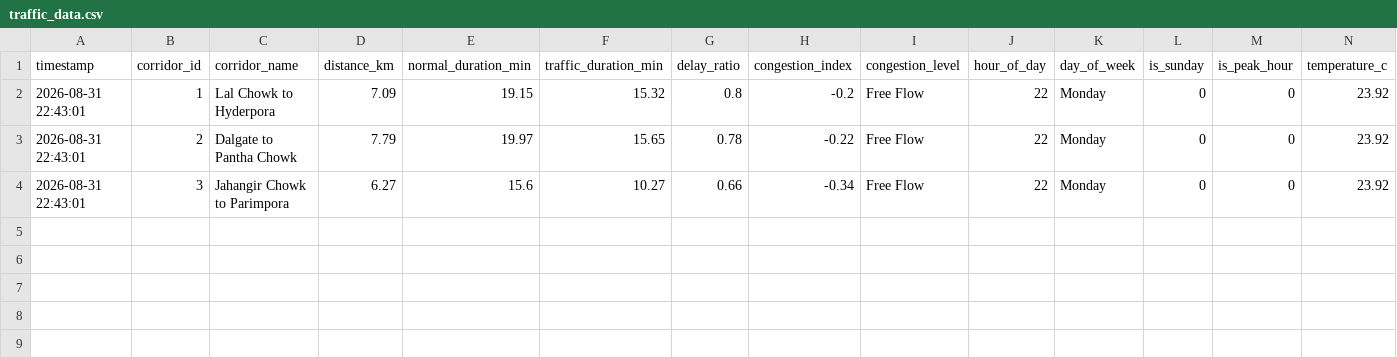
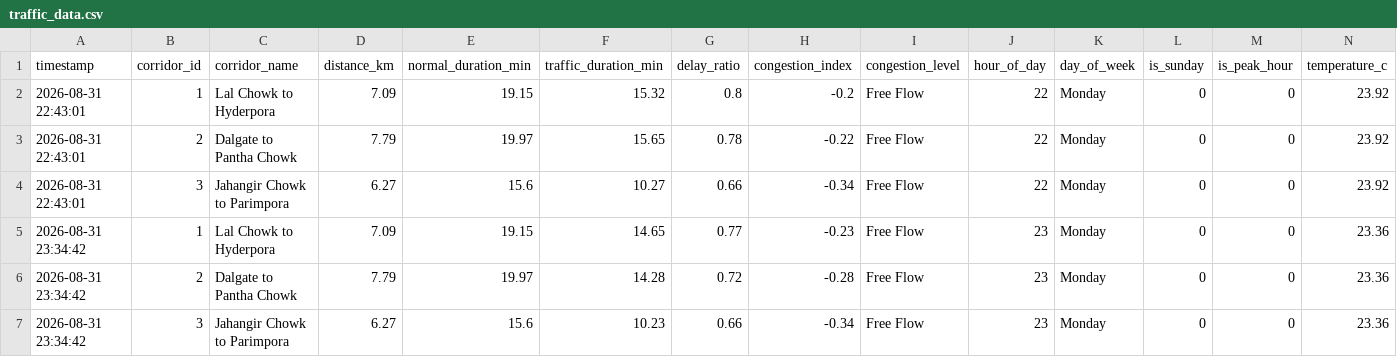
Before and after one commit to tanzeelhafiz001/srinagar-traffic-model, a CSV file: traffic_data.csv, drawn as a sheet; only a part is shown; rows hold the shown columns only; the diff names each change by its address in the sheet, - before the commit and + after, or states it on an @@ line.

```diff
--- a/traffic_data.csv
+++ b/traffic_data.csv
+row 5: 2026-08-31 23:34:42 | 1 | Lal Chowk to Hyderpora | 7.09 | 19.15 | 14.65 | 0.77 | -0.23 | Free Flow | 23 | Monday | 0 | 0 | 23.36
+row 6: 2026-08-31 23:34:42 | 2 | Dalgate to Pantha Chowk | 7.79 | 19.97 | 14.28 | 0.72 | -0.28 | Free Flow | 23 | Monday | 0 | 0 | 23.36
+row 7: 2026-08-31 23:34:42 | 3 | Jahangir Chowk to Parimpora | 6.27 | 15.6 | 10.23 | 0.66 | -0.34 | Free Flow | 23 | Monday | 0 | 0 | 23.36
```
